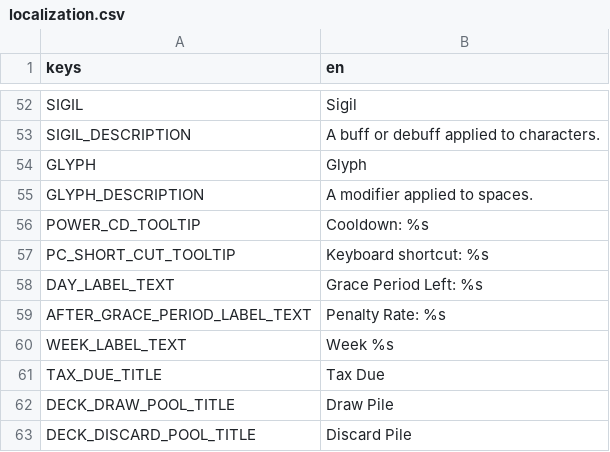
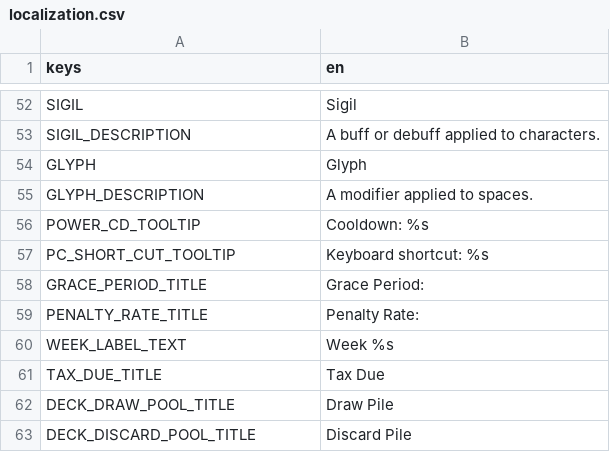
Before and after one commit to cyanglaz/garden, a CSV file: resources/localization/localization.csv, drawn as a sheet; only a part is shown, gaps mark what is left out; removed rows and columns are numbered as before the commit, all else as after; the diff names each change by its address in the sheet, - before the commit and + after, or states it on an @@ line.

```diff
--- a/resources/localization/localization.csv
+++ b/resources/localization/localization.csv
-row 58: DAY_LABEL_TEXT | Grace Period Left: %s
-row 59: AFTER_GRACE_PERIOD_LABEL_TEXT | Penalty Rate: %s
+row 58: GRACE_PERIOD_TITLE | Grace Period:
+row 59: PENALTY_RATE_TITLE | Penalty Rate:
```
Also changed, not shown: 14 other files.
